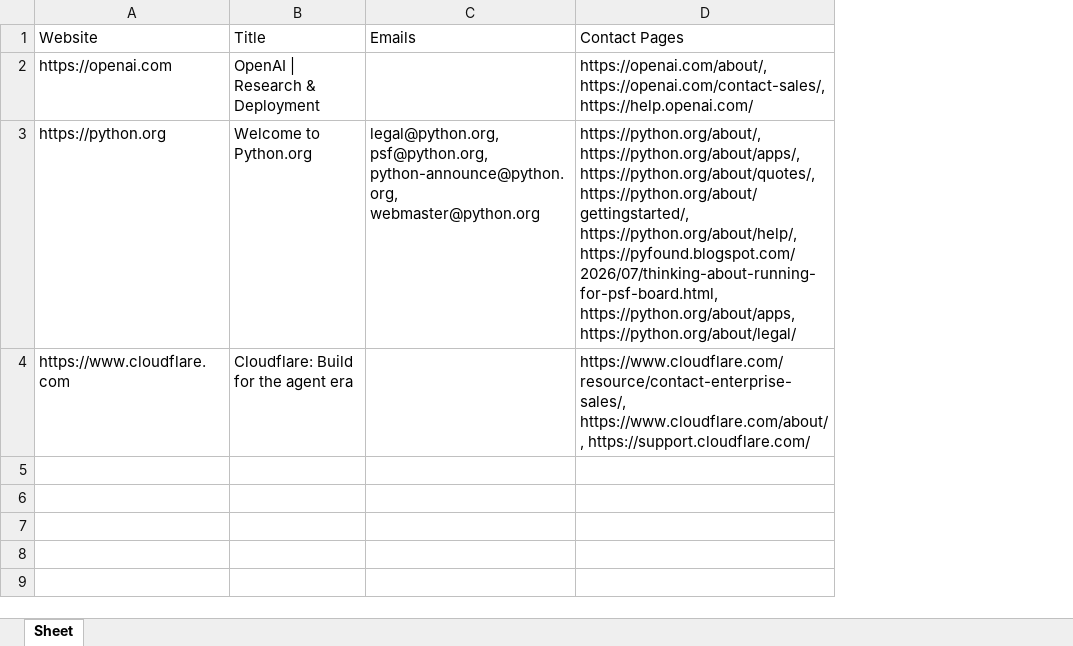
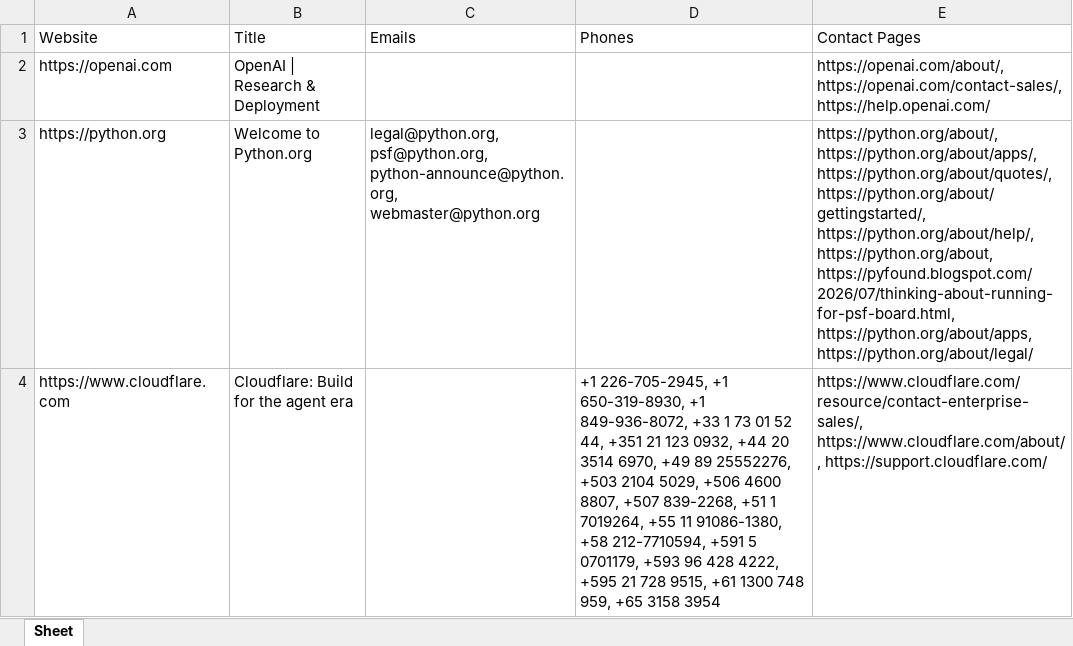
Before and after one commit to AzeemMemon2003/LeadGen-Pro, an Excel workbook: output/leads.xlsx, sheet Sheet, drawn as a sheet; values as stored, in another font and other column widths than the file's, no borders; addresses are those after the commit; the diff names each change by its address in the sheet, - before the commit and + after, or states it on an @@ line.

Commit message:
Added phone extraction

```diff
--- a/output/leads.xlsx (sheet Sheet)
+++ b/output/leads.xlsx (sheet Sheet)
+column D (Phones), row 4: +1 226-705-2945, +1 650-319-8930, +1 849-936-8072, +33 1 73 01 52 44, +351 21 123 0932, +44 20 3514 6970, +49 89 25552276, +503 2104 5029, +506 4600 8807, +507 839-2268, +51 1 7019264, +55 11 91086-1380, +58 212-7710594, +591 5 0701179, +593 96 428 4222, +595 21 728 9515, +61 1300 748 959, +65 3158 3954
-E3 (Contact Pages): …https://python.org/about/gettingstarted/, https://python.org/about/help/, https://pyfound.blogspot.com/2026/07/thinking-about-running-for-psf-board.html, https://python.org/about/apps,…
+E3 (Contact Pages): …https://python.org/about/gettingstarted/, https://python.org/about/help/, https://python.org/about, https://pyfound.blogspot.com/2026/07/thinking-about-running-for-psf-board.html, https://python.org/about/apps,…
```
Also changed, not shown: 1 other file.
